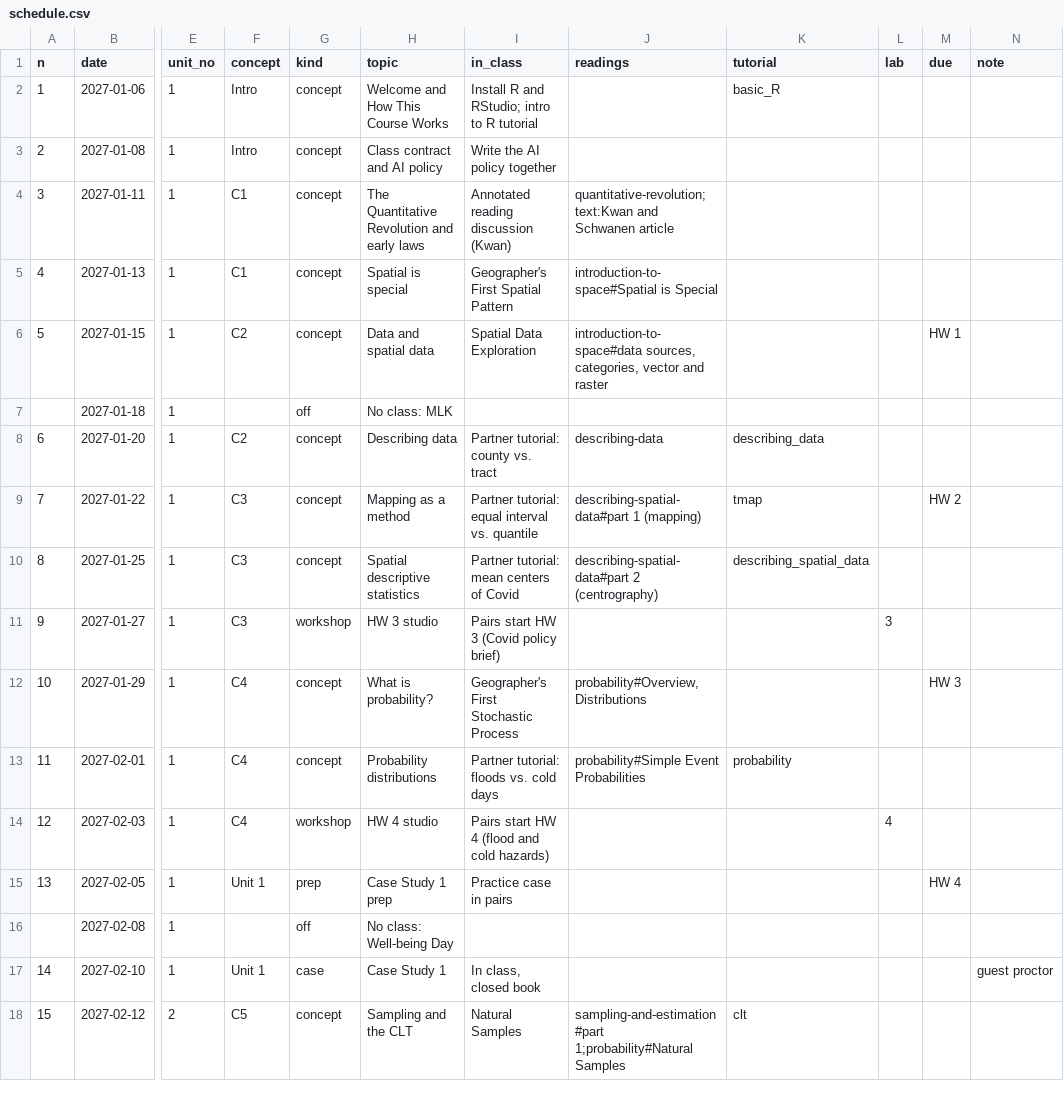
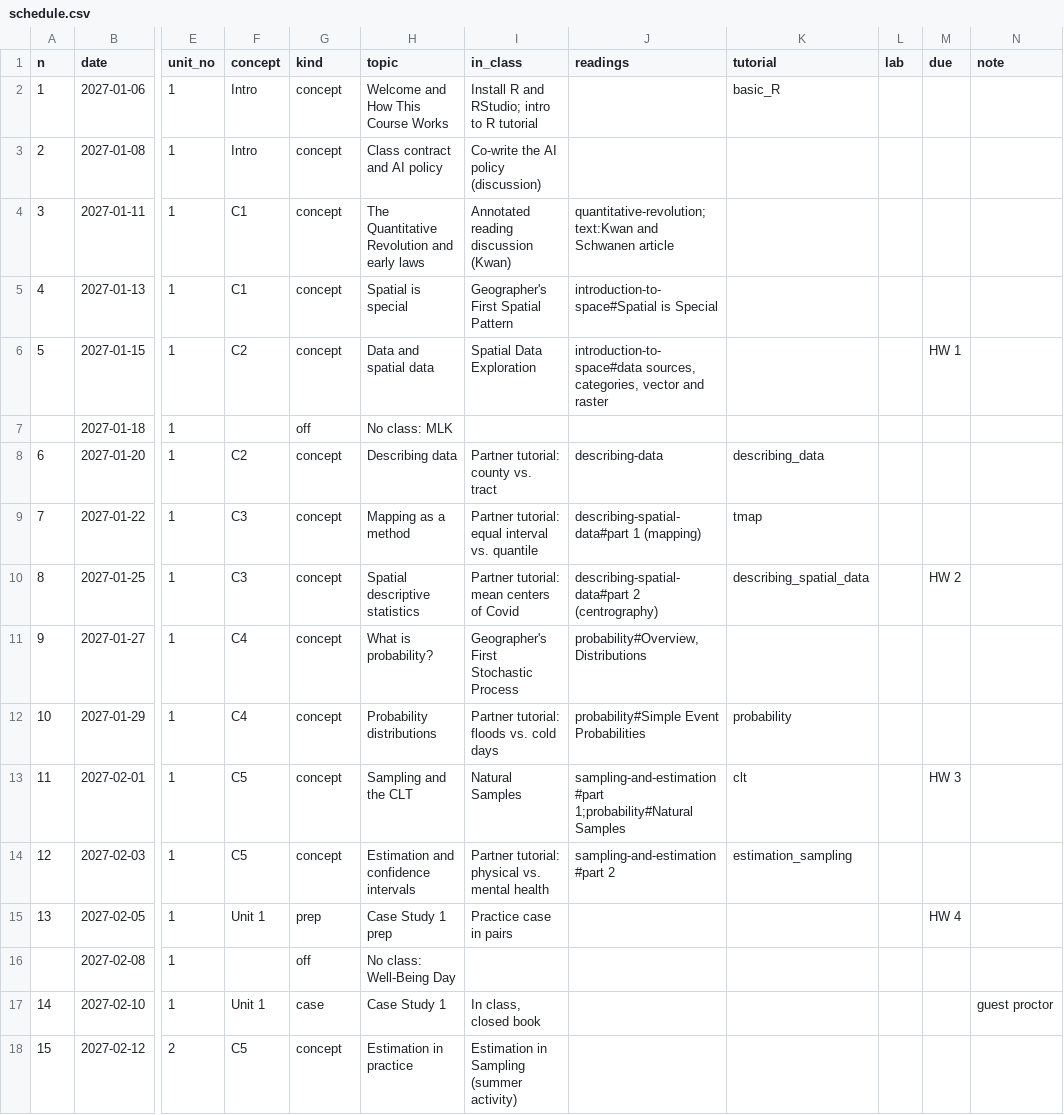
Before and after one commit to jucardwell/geog391, a CSV file: course/schedule.csv, drawn as a sheet; only a part is shown, gaps mark what is left out; the diff covers the shown part only; the diff names each change by its address in the sheet, - before the commit and + after, or states it on an @@ line.

```diff
--- a/course/schedule.csv
+++ b/course/schedule.csv
-I3 (in_class): Write the AI policy together
+I3 (in_class): Co-write the AI policy (discussion)
-M9 (due): HW 2
+M9 (due): (empty)
-M10 (due): (empty)
+M10 (due): HW 2
-F11 (concept): C3
+F11 (concept): C4
-G11 (kind): workshop
+G11 (kind): concept
-H11 (topic): HW 3 studio
+H11 (topic): What is probability?
-I11 (in_class): Pairs start HW 3 (Covid policy brief)
+I11 (in_class): Geographer's First Stochastic Process
-J11 (readings): (empty)
+J11 (readings): probability#Overview, Distributions
-L11 (lab): 3
+L11 (lab): (empty)
-H12 (topic): What is probability?
+H12 (topic): Probability distributions
-I12 (in_class): Geographer's First Stochastic Process
+I12 (in_class): Partner tutorial: floods vs. cold days
-J12 (readings): probability#Overview, Distributions
+J12 (readings): probability#Simple Event Probabilities
-K12 (tutorial): (empty)
+K12 (tutorial): probability
-M12 (due): HW 3
+M12 (due): (empty)
-F13:F14 (concept): C4
+F13:F14 (concept): C5
-H13 (topic): Probability distributions
+H13 (topic): Sampling and the CLT
-I13 (in_class): Partner tutorial: floods vs. cold days
+I13 (in_class): Natural Samples
-J13 (readings): probability#Simple Event Probabilities
+J13 (readings): sampling-and-estimation#part 1;probability#Natural Samples
-K13 (tutorial): probability
+K13 (tutorial): clt
-M13 (due): (empty)
+M13 (due): HW 3
-G14 (kind): workshop
+G14 (kind): concept
-H14 (topic): HW 4 studio
+H14 (topic): Estimation and confidence intervals
-I14 (in_class): Pairs start HW 4 (flood and cold hazards)
+I14 (in_class): Partner tutorial: physical vs. mental health
-J14 (readings): (empty)
+J14 (readings): sampling-and-estimation#part 2
-K14 (tutorial): (empty)
+K14 (tutorial): estimation_sampling
-L14 (lab): 4
+L14 (lab): (empty)
-H16 (topic): No class: Well-being Day
+H16 (topic): No class: Well-Being Day
-H18 (topic): Sampling and the CLT
+H18 (topic): Estimation in practice
-I18 (in_class): Natural Samples
+I18 (in_class): Estimation in Sampling (summer activity)
-J18 (readings): sampling-and-estimation#part 1;probability#Natural Samples
+J18 (readings): (empty)
-K18 (tutorial): clt
+K18 (tutorial): (empty)
```
Also changed, not shown: 114 edited cells elsewhere in this file, course/units.csv, 13 other files.
